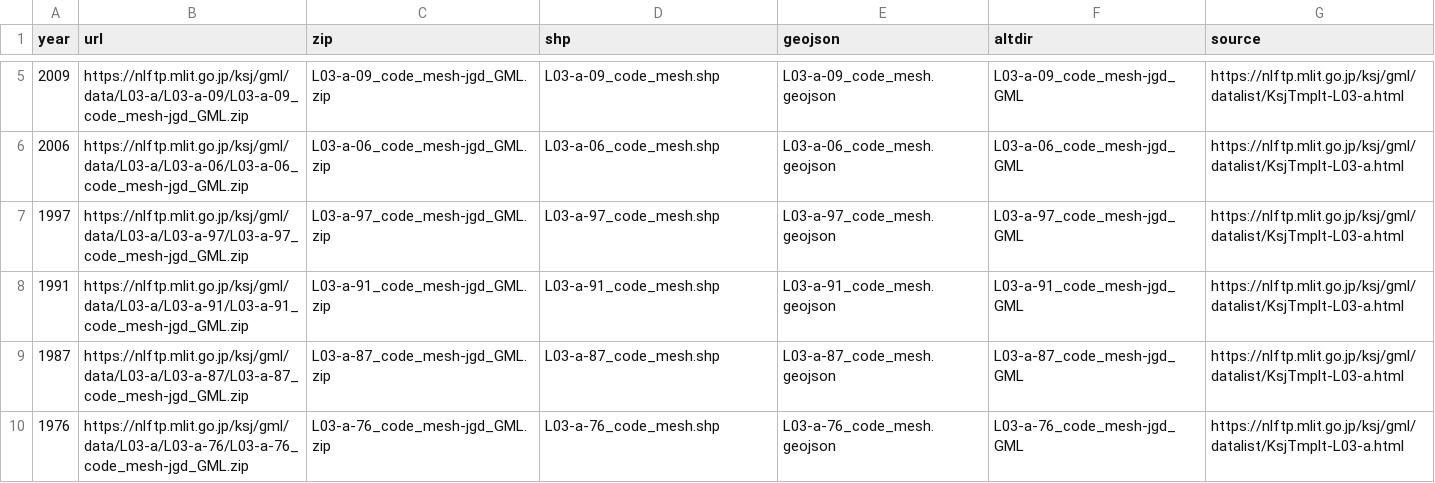
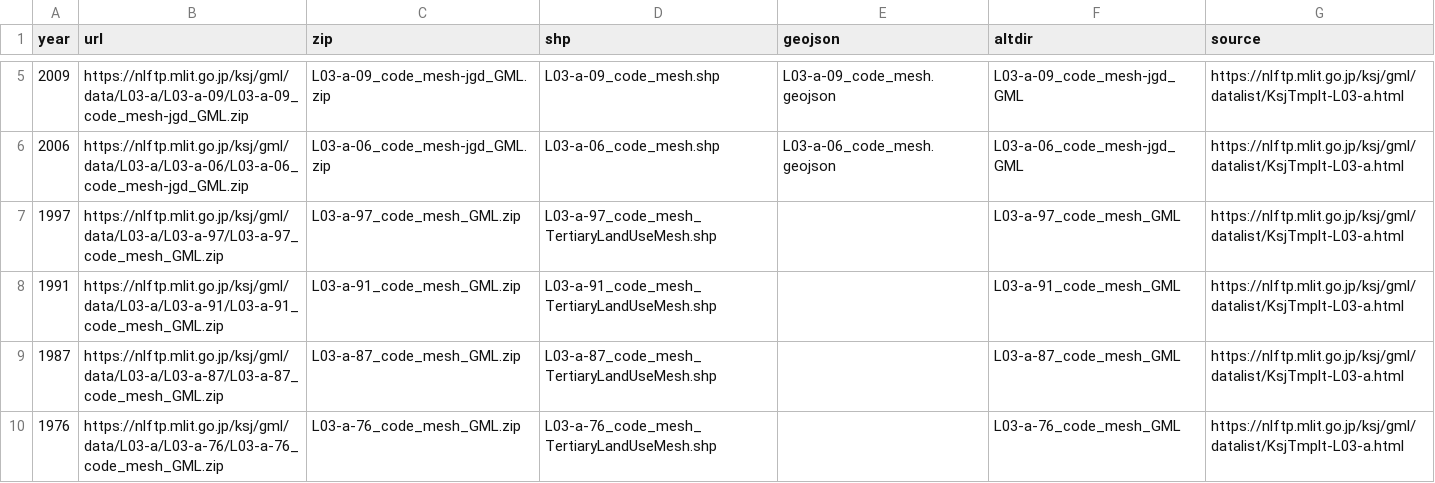
Before and after one commit to babayoshihiko/geojp, a CSV file: data/L03.csv, drawn as a sheet; only a part is shown, gaps mark what is left out.

Commit message:
Still working on L03 (mesh)

```diff
--- a/data/L03.csv
+++ b/data/L03.csv
@@ -6,5 +6,5 @@ year,url,zip,shp,geojson,altdir,source
 2006,https://nlftp.mlit.go.jp/ksj/gml/data/L03-a/L03-a-06/L03-a-06_code_mesh-jgd_GML.zip,L03-a-06_code_mesh-jgd_GML.zip,L03-a-06_code_mesh.shp,L03-a-06_code_mesh.geojson,L03-a-06_code_mesh-jgd_GML,https://nlftp.mlit.go.jp/ksj/gml/datalist/KsjTmplt-L03-a.html
-1997,https://nlftp.mlit.go.jp/ksj/gml/data/L03-a/L03-a-97/L03-a-97_code_mesh-jgd_GML.zip,L03-a-97_code_mesh-jgd_GML.zip,L03-a-97_code_mesh.shp,L03-a-97_code_mesh.geojson,L03-a-97_code_mesh-jgd_GML,https://nlftp.mlit.go.jp/ksj/gml/datalist/KsjTmplt-L03-a.html
-1991,https://nlftp.mlit.go.jp/ksj/gml/data/L03-a/L03-a-91/L03-a-91_code_mesh-jgd_GML.zip,L03-a-91_code_mesh-jgd_GML.zip,L03-a-91_code_mesh.shp,L03-a-91_code_mesh.geojson,L03-a-91_code_mesh-jgd_GML,https://nlftp.mlit.go.jp/ksj/gml/datalist/KsjTmplt-L03-a.html
-1987,https://nlftp.mlit.go.jp/ksj/gml/data/L03-a/L03-a-87/L03-a-87_code_mesh-jgd_GML.zip,L03-a-87_code_mesh-jgd_GML.zip,L03-a-87_code_mesh.shp,L03-a-87_code_mesh.geojson,L03-a-87_code_mesh-jgd_GML,https://nlftp.mlit.go.jp/ksj/gml/datalist/KsjTmplt-L03-a.html
-1976,https://nlftp.mlit.go.jp/ksj/gml/data/L03-a/L03-a-76/L03-a-76_code_mesh-jgd_GML.zip,L03-a-76_code_mesh-jgd_GML.zip,L03-a-76_code_mesh.shp,L03-a-76_code_mesh.geojson,L03-a-76_code_mesh-jgd_GML,https://nlftp.mlit.go.jp/ksj/gml/datalist/KsjTmplt-L03-a.html
+1997,https://nlftp.mlit.go.jp/ksj/gml/data/L03-a/L03-a-97/L03-a-97_code_mesh_GML.zip,L03-a-97_code_mesh_GML.zip,L03-a-97_code_mesh_TertiaryLandUseMesh.shp,,L03-a-97_code_mesh_GML,https://nlftp.mlit.go.jp/ksj/gml/datalist/KsjTmplt-L03-a.html
+1991,https://nlftp.mlit.go.jp/ksj/gml/data/L03-a/L03-a-91/L03-a-91_code_mesh_GML.zip,L03-a-91_code_mesh_GML.zip,L03-a-91_code_mesh_TertiaryLandUseMesh.shp,,L03-a-91_code_mesh_GML,https://nlftp.mlit.go.jp/ksj/gml/datalist/KsjTmplt-L03-a.html
+1987,https://nlftp.mlit.go.jp/ksj/gml/data/L03-a/L03-a-87/L03-a-87_code_mesh_GML.zip,L03-a-87_code_mesh_GML.zip,L03-a-87_code_mesh_TertiaryLandUseMesh.shp,,L03-a-87_code_mesh_GML,https://nlftp.mlit.go.jp/ksj/gml/datalist/KsjTmplt-L03-a.html
+1976,https://nlftp.mlit.go.jp/ksj/gml/data/L03-a/L03-a-76/L03-a-76_code_mesh_GML.zip,L03-a-76_code_mesh_GML.zip,L03-a-76_code_mesh_TertiaryLandUseMesh.shp,,L03-a-76_code_mesh_GML,https://nlftp.mlit.go.jp/ksj/gml/datalist/KsjTmplt-L03-a.html
```
Also changed, not shown: data/muni_mesh3.csv, 2 other files.
